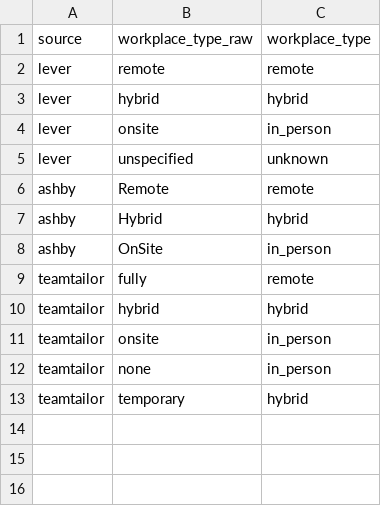
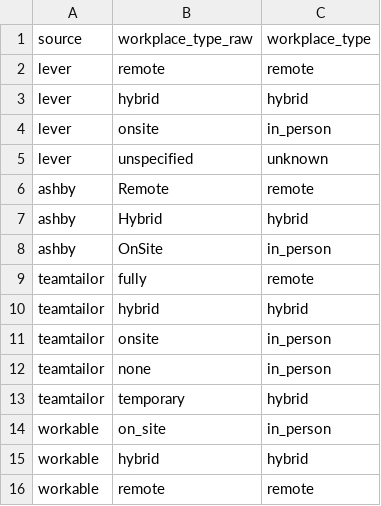
Before and after one commit to phmsales1996/job-market-pipeline, a CSV file: dbt/seeds/workplace_type_map.csv, drawn as a sheet; the diff names each change by its address in the sheet, - before the commit and + after, or states it on an @@ line.

```diff
--- a/dbt/seeds/workplace_type_map.csv
+++ b/dbt/seeds/workplace_type_map.csv
+row 14: workable | on_site | in_person
+row 15: workable | hybrid | hybrid
+row 16: workable | remote | remote
```
Also changed, not shown: dbt/seeds/salary_interval_map.csv, 5 other files.
